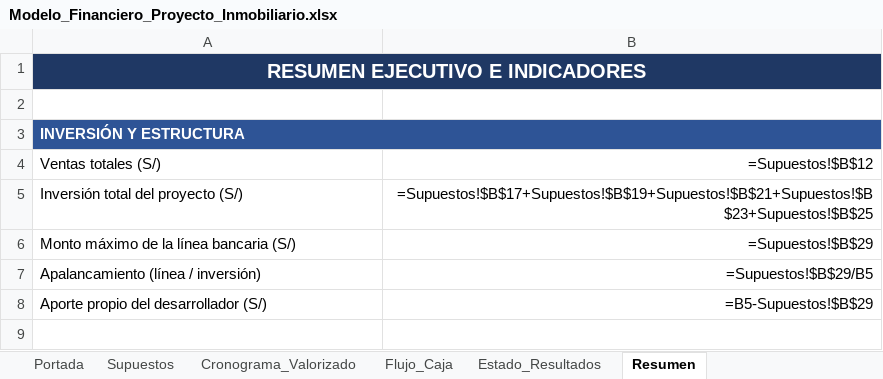
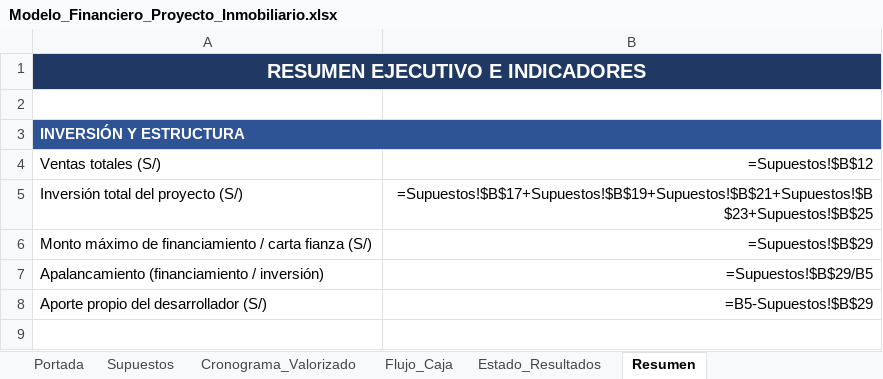
Before and after one commit to chicoma1998-ux/Eh-cloude, an Excel workbook: entregables/Modelo_Financiero_Proyecto_Inmobiliario.xlsx, sheet Resumen, drawn as a sheet; only a part is shown; values as stored, in another font and other column widths than the file's, no borders; formulas without a stored value are shown as written; the diff names each change by its address in the sheet, - before the commit and + after, or states it on an @@ line.

```diff
--- a/entregables/Modelo_Financiero_Proyecto_Inmobiliario.xlsx (sheet Resumen)
+++ b/entregables/Modelo_Financiero_Proyecto_Inmobiliario.xlsx (sheet Resumen)
-A6: Monto máximo de la línea bancaria (S/)
+A6: Monto máximo de financiamiento / carta fianza (S/)
-A7: Apalancamiento (línea / inversión)
+A7: Apalancamiento (financiamiento / inversión)
```
Also changed, not shown: sheet Portada, sheet Supuestos, sheet Cronograma_Valorizado, sheet Flujo_Caja, 6 other files.
